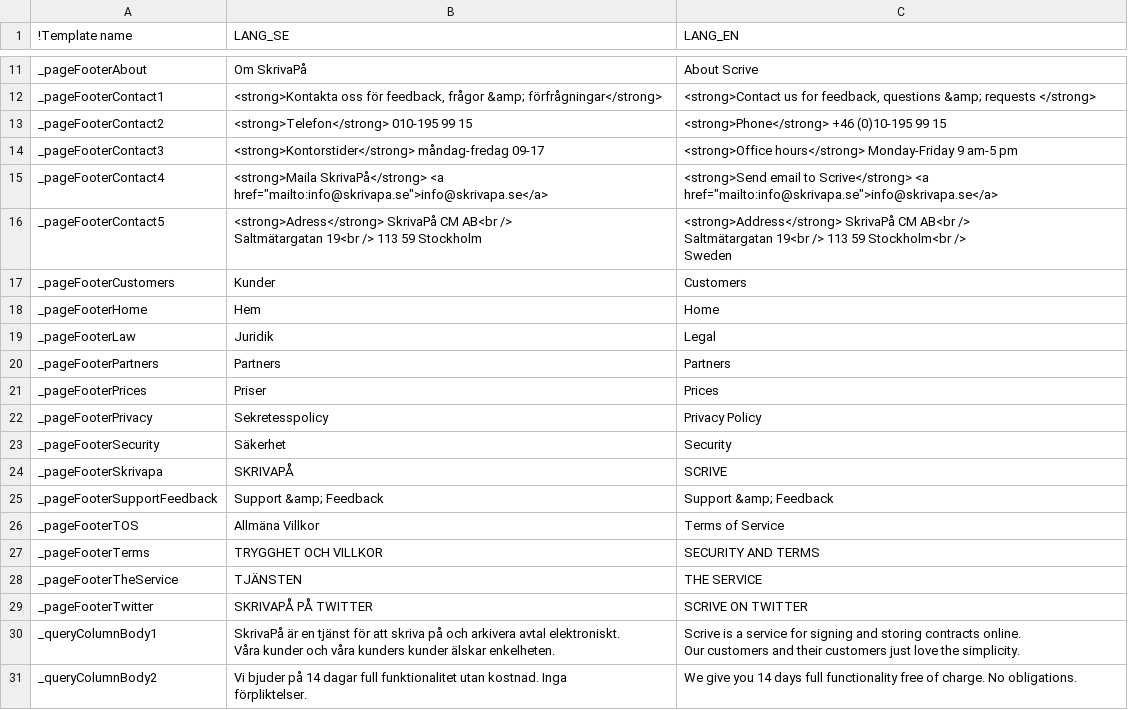
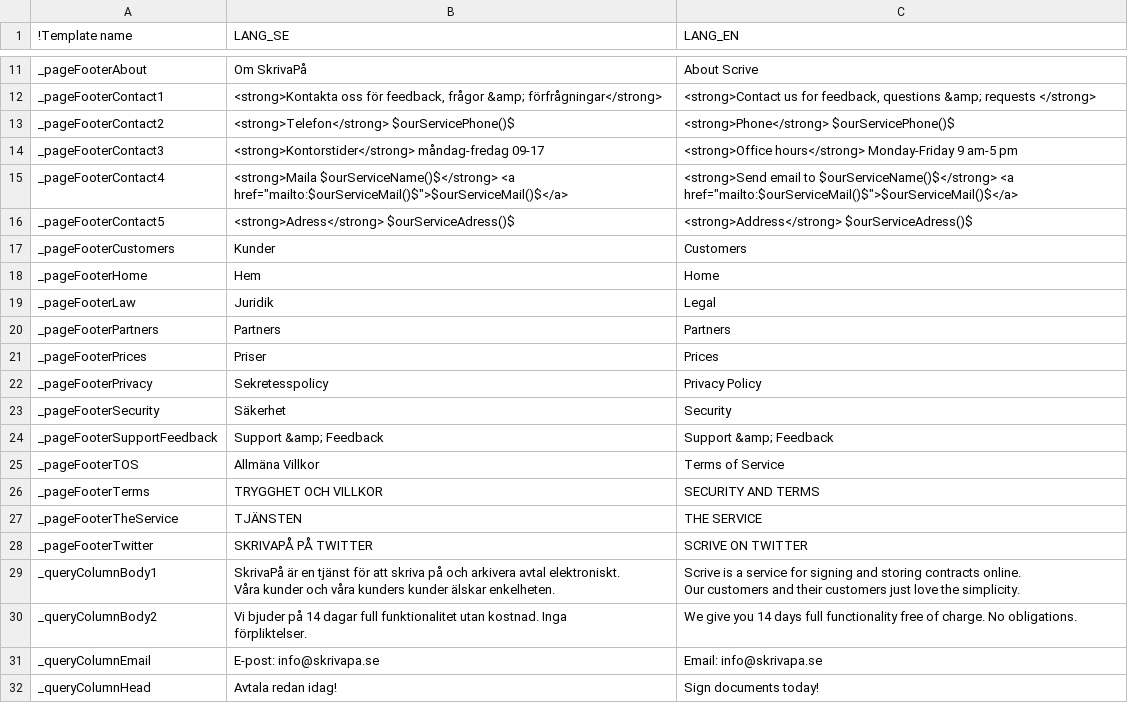
Before and after one commit to scrive/scrive-apidocs, a CSV file: texts/apppages.csv, drawn as a sheet; only a part is shown, gaps mark what is left out; the shorter side is filled out with more unchanged rows.

Commit message:
SkrivaPa vs Scrive active and working

```diff
--- a/texts/apppages.csv
+++ b/texts/apppages.csv
@@ -12,9 +12,6 @@
 "_pageFooterContact1","<strong>Kontakta oss för feedback, frågor &amp; förfrågningar</strong>","<strong>Contact us for feedback, questions &amp; requests </strong>"
-"_pageFooterContact2","<strong>Telefon</strong>          010-195 99 15","<strong>Phone</strong>          +46 (0)10-195 99 15"
+"_pageFooterContact2","<strong>Telefon</strong>      $ourServicePhone()$","<strong>Phone</strong>         $ourServicePhone()$"
 "_pageFooterContact3","<strong>Kontorstider</strong>          måndag-fredag 09-17","<strong>Office hours</strong>          Monday-Friday 9 am-5 pm"
-"_pageFooterContact4","<strong>Maila SkrivaPå</strong>          <a href=""mailto:info@skrivapa.se"">info@skrivapa.se</a>","<strong>Send email to Scrive</strong>          <a href=""mailto:info@skrivapa.se"">info@skrivapa.se</a>"
-"_pageFooterContact5","<strong>Adress</strong>          SkrivaPå CM AB<br />
-   Saltmätargatan 19<br />          113 59 Stockholm","<strong>Address</strong>          SkrivaPå CM AB<br />
-    Saltmätargatan 19<br />          113 59 Stockholm<br />
-         Sweden"
+"_pageFooterContact4","<strong>Maila $ourServiceName()$</strong>          <a href=""mailto:$ourServiceMail()$"">$ourServiceMail()$</a>","<strong>Send email to $ourServiceName()$</strong>          <a href=""mailto:$ourServiceMail()$"">$ourServiceMail()$</a>"
+"_pageFooterContact5","<strong>Adress</strong>     $ourServiceAdress()$","<strong>Address</strong>       $ourServiceAdress()$"
 "_pageFooterCustomers","Kunder","Customers"
@@ -26,3 +23,2 @@
 "_pageFooterSecurity","Säkerhet","Security"
-"_pageFooterSkrivapa","SKRIVAPÅ","SCRIVE"
 "_pageFooterSupportFeedback","Support &amp; Feedback","Support &amp; Feedback"
```
Also changed, not shown: 13 other files.
